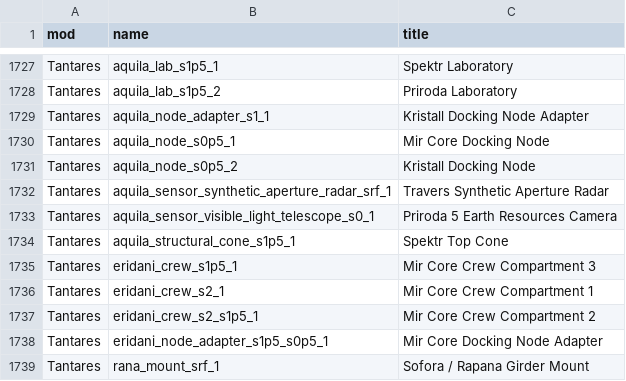
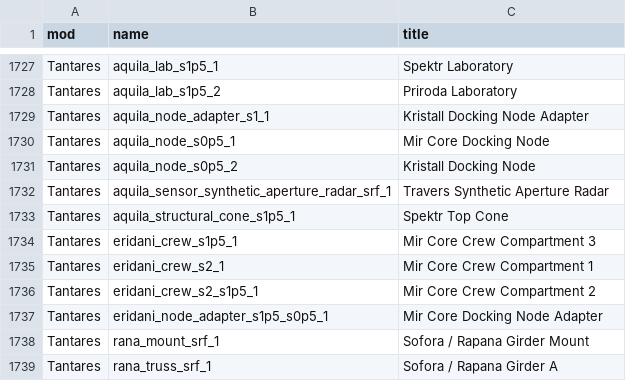
Before and after one commit to miskoltrans/RP-AXE, a TSV file: manifest/curated-parts.tsv, drawn as a sheet; only a part is shown, gaps mark what is left out; the shorter side is filled out with more unchanged rows; the diff names each change by its address in the sheet, - before the commit and + after, or states it on an @@ line.

```diff
--- a/manifest/curated-parts.tsv
+++ b/manifest/curated-parts.tsv
-row 1733: Tantares | aquila_sensor_visible_light_telescope_s0_1 | Priroda 5 Earth Resources Camera
```
Also changed, not shown: 6 other files.
